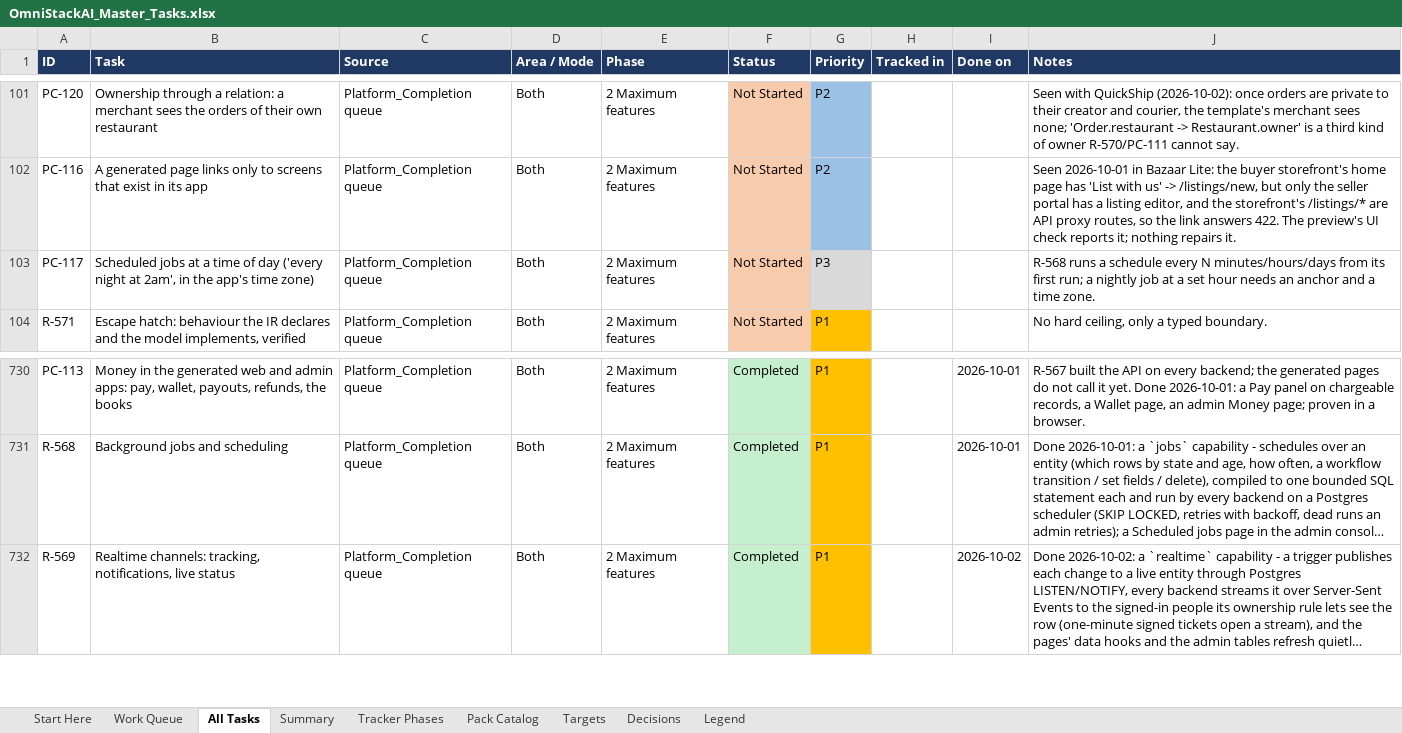
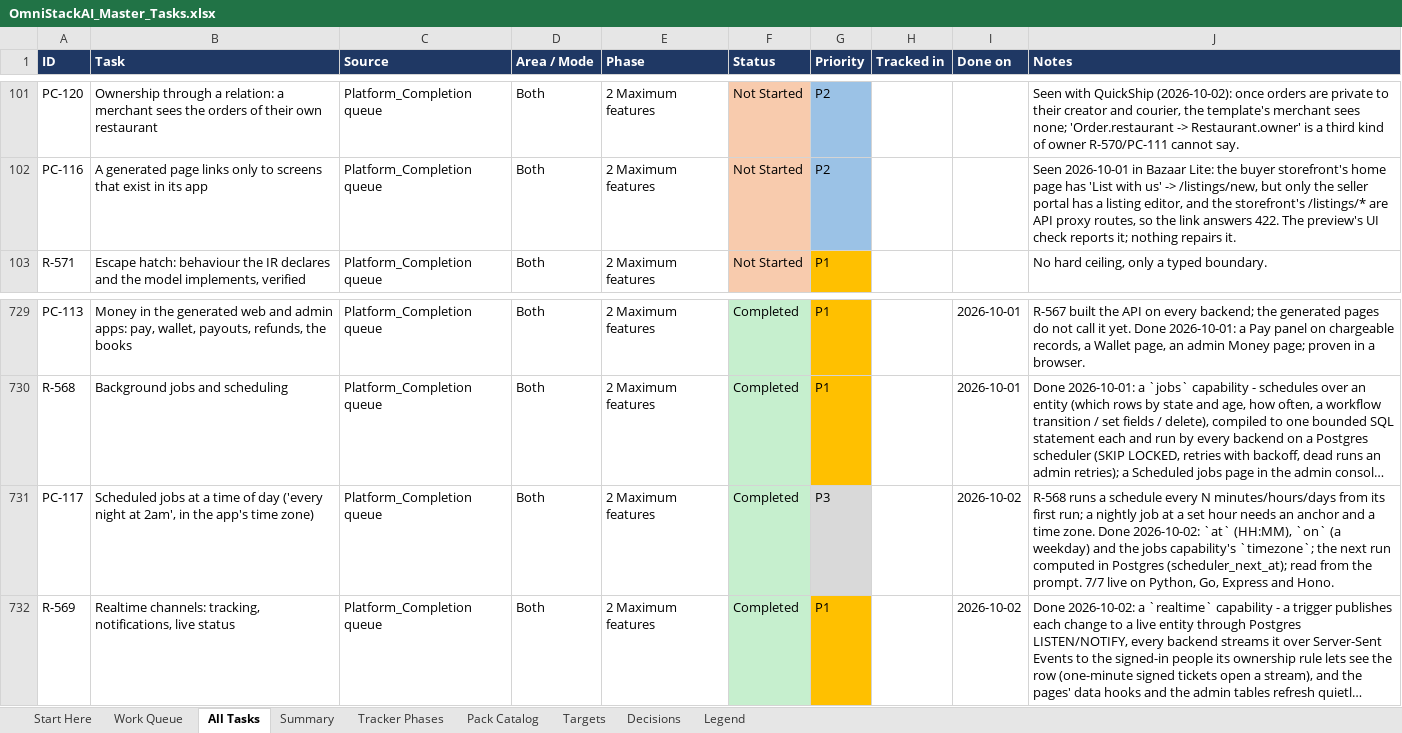
Before and after one commit to sanjeetji/OmniStackAi, an Excel workbook: R_&_D/Platform_Completion/OmniStackAI_Master_Tasks.xlsx, sheet All Tasks, drawn as a sheet; only a part is shown, gaps mark what is left out; long unchanged cells end in …; values as stored, in another font and other column widths than the file's, no borders; removed rows and columns are numbered as before the commit, all else as after; the diff names each change by its address in the sheet, - before the commit and + after, or states it on an @@ line.

```diff
--- a/R_&_D/Platform_Completion/OmniStackAI_Master_Tasks.xlsx (sheet All Tasks)
+++ b/R_&_D/Platform_Completion/OmniStackAI_Master_Tasks.xlsx (sheet All Tasks)
-row 103: PC-117 | Scheduled jobs at a time of day ('every night at 2am', in the app's time zone) | Platform_Completion queue | Both | 2 Maximum features | Not Started | P3 |  |  | R-568 runs a schedule every N minutes/hours/days from its first run; a nightly job at a set hour needs an anchor and a time zone.
+row 731: PC-117 | Scheduled jobs at a time of day ('every night at 2am', in the app's time zone) | Platform_Completion queue | Both | 2 Maximum features | Completed | P3 |  | 2026-10-02 | R-568 runs a schedule every N minutes/hours/days from its first run; a nightly job at a set hour needs an anchor and a time zone. Done 2026-10-02: `at` (HH:MM), `on` (a weekday) and the jobs capability's `timezone`; the next run computed in Postgres (scheduler_next_at); read from the prompt. 7/7 live on Python, Go, Express and Hono.
```
Also changed, not shown: sheet Summary, sheet Work Queue, 12 other files.
